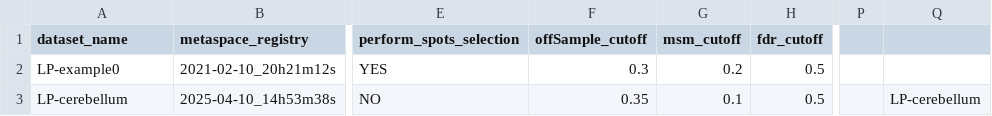
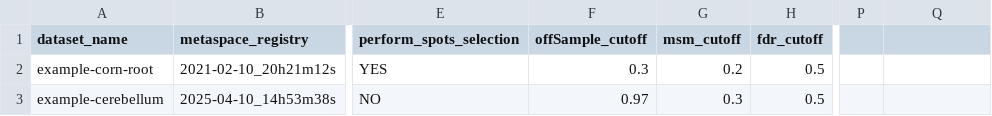
Before and after one commit to cbib/SpacePath, a TSV file: datasets_parameters/example-datasets-parameters.tsv, drawn as a sheet; only a part is shown, gaps mark what is left out; the diff names each change by its address in the sheet, - before the commit and + after, or states it on an @@ line.

```diff
--- a/datasets_parameters/example-datasets-parameters.tsv
+++ b/datasets_parameters/example-datasets-parameters.tsv
-A2 (dataset_name): LP-example0
+A2 (dataset_name): example-corn-root
-A3 (dataset_name): LP-cerebellum
+A3 (dataset_name): example-cerebellum
-F3 (offSample_cutoff): 0.35
+F3 (offSample_cutoff): 0.97
-G3 (msm_cutoff): 0.1
+G3 (msm_cutoff): 0.3
-Q3: LP-cerebellum
+Q3: (empty)
```
Also changed, not shown: datasets_parameters/plant-one-dataset.tsv, datasets_parameters/public-datasets-parameters.tsv, 17 other files.
